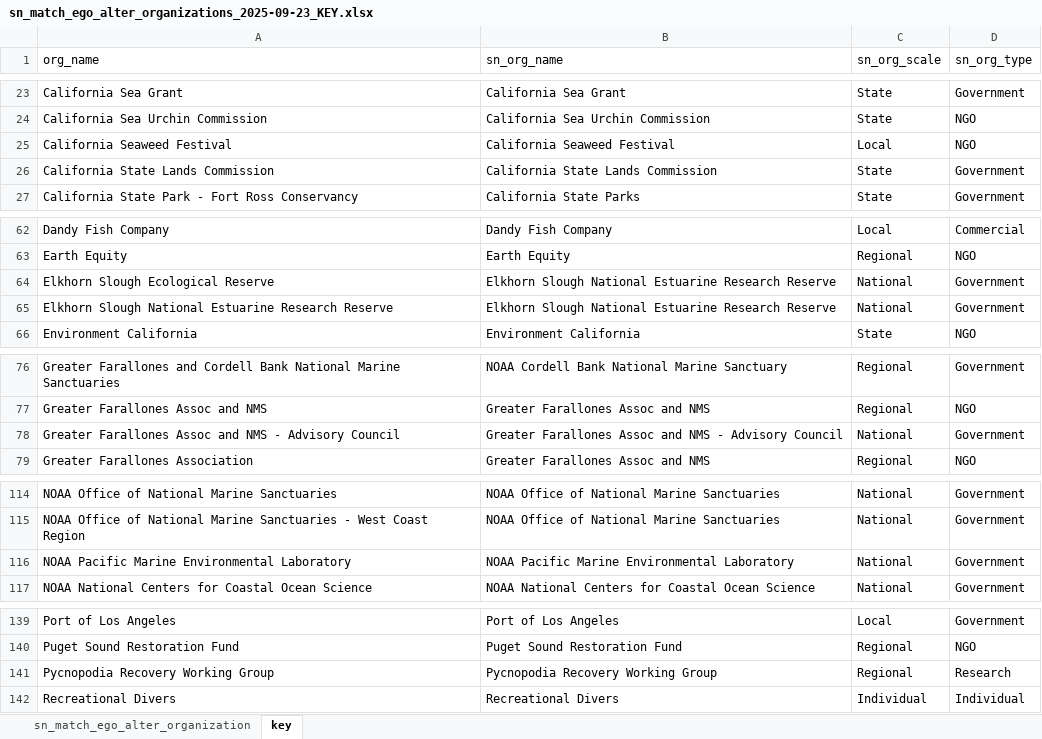
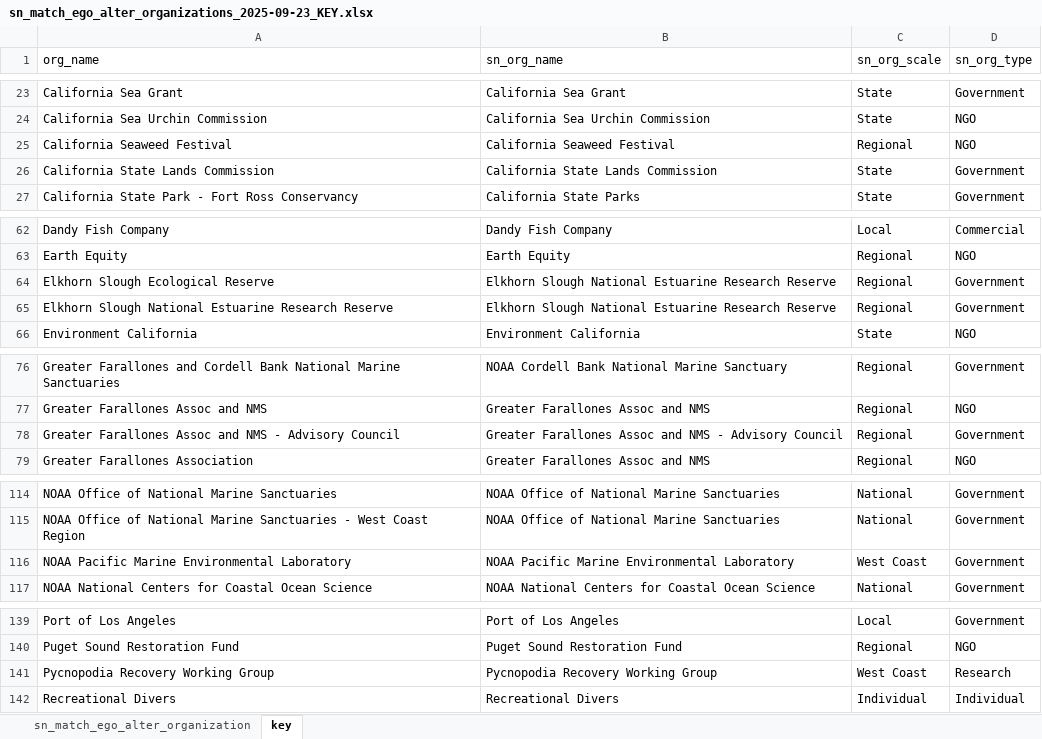
Before and after one commit to ucd-cepb/russian, an Excel workbook: data/sen/sn_match_ego_alter_organizations_2025-09-23_KEY.xlsx, sheet key, drawn as a sheet; only a part is shown, gaps mark what is left out; values as stored, in another font and other column widths than the file's, no borders; the diff covers the shown part only; the diff names each change by its address in the sheet, - before the commit and + after, or states it on an @@ line.

```diff
--- a/data/sen/sn_match_ego_alter_organizations_2025-09-23_KEY.xlsx (sheet key)
+++ b/data/sen/sn_match_ego_alter_organizations_2025-09-23_KEY.xlsx (sheet key)
-C25 (sn_org_scale): Local
+C25 (sn_org_scale): Regional
-C64:C65 (sn_org_scale): National
+C64:C65 (sn_org_scale): Regional
-C78 (sn_org_scale): National
+C78 (sn_org_scale): Regional
-C116 (sn_org_scale): National
+C116 (sn_org_scale): West Coast
-C141 (sn_org_scale): Regional
+C141 (sn_org_scale): West Coast
```
Also changed, not shown: 1 edited cell elsewhere in this sheet, data/sen/field_key_level1_egos_alters_2025-09-23_KEY.xlsx, 6 other files.
